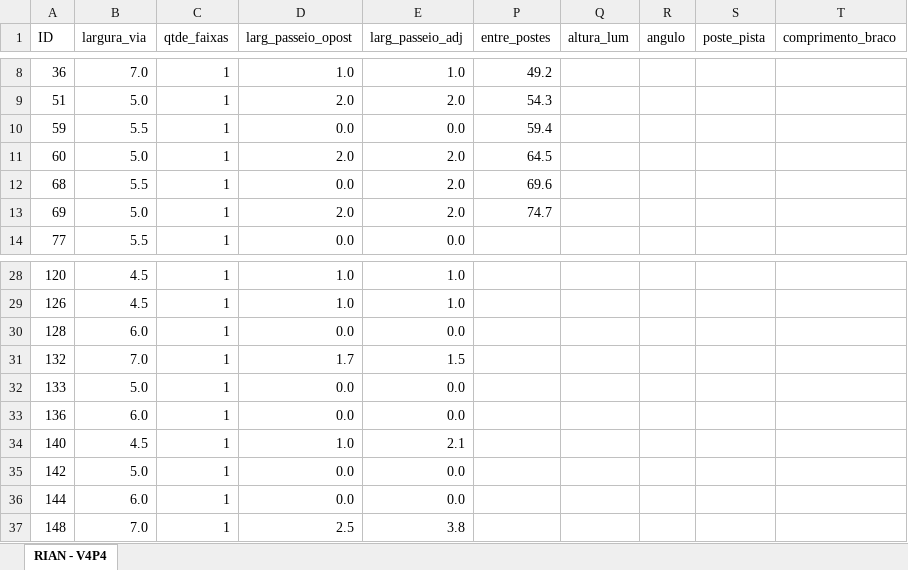
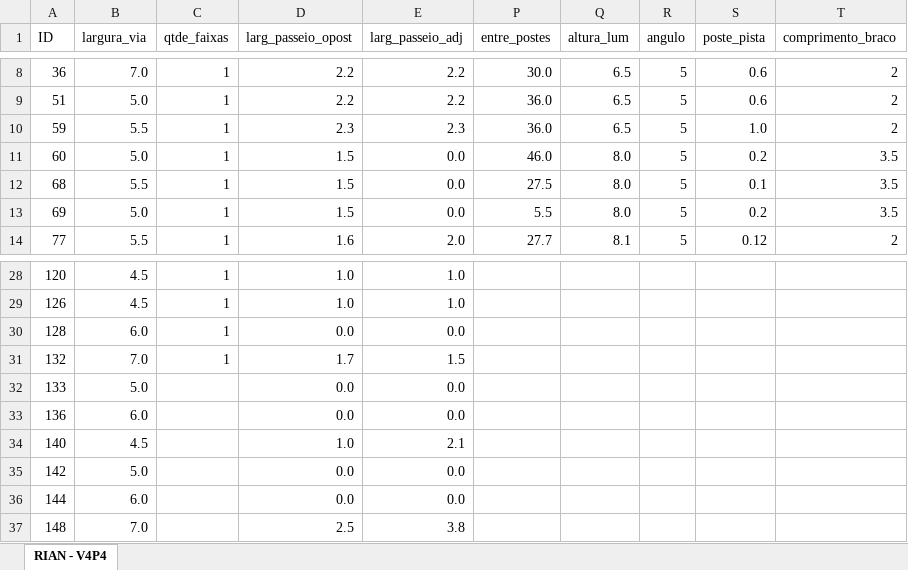
Before and after one commit to RianMarcos/AUTOMATIZACAO_DIALUX_ITAJAI, an Excel workbook: table_itajai_test.xlsx, sheet RIAN - V4P4, drawn as a sheet; only a part is shown, gaps mark what is left out; values as stored, in another font and other column widths than the file's, no cell formats; the diff covers the shown part only; the diff names each change by its address in the sheet, - before the commit and + after, or states it on an @@ line.

```diff
--- a/table_itajai_test.xlsx (sheet RIAN - V4P4)
+++ b/table_itajai_test.xlsx (sheet RIAN - V4P4)
-D8 (larg_passeio_opost): 1.0
+D8 (larg_passeio_opost): 2.2
-E8 (larg_passeio_adj): 1.0
+E8 (larg_passeio_adj): 2.2
-P8 (entre_postes): 49.2
+P8 (entre_postes): 30.0
-Q8:Q10 (altura_lum): (empty)
+Q8:Q10 (altura_lum): 6.5
-R8:R14 (angulo): (empty)
+R8:R14 (angulo): 5
-S8:S9 (poste_pista): (empty)
+S8:S9 (poste_pista): 0.6
-T8:T10 (comprimento_braco): (empty)
+T8:T10 (comprimento_braco): 2
-D9 (larg_passeio_opost): 2.0
+D9 (larg_passeio_opost): 2.2
-E9 (larg_passeio_adj): 2.0
+E9 (larg_passeio_adj): 2.2
-P9 (entre_postes): 54.3
+P9 (entre_postes): 36.0
-D10 (larg_passeio_opost): 0.0
+D10 (larg_passeio_opost): 2.3
-E10 (larg_passeio_adj): 0.0
+E10 (larg_passeio_adj): 2.3
-P10 (entre_postes): 59.4
+P10 (entre_postes): 36.0
-S10 (poste_pista): (empty)
+S10 (poste_pista): 1.0
-D11 (larg_passeio_opost): 2.0
+D11 (larg_passeio_opost): 1.5
-E11:E13 (larg_passeio_adj): 2.0
+E11:E13 (larg_passeio_adj): 0.0
-P11 (entre_postes): 64.5
+P11 (entre_postes): 46.0
-Q11:Q13 (altura_lum): (empty)
+Q11:Q13 (altura_lum): 8.0
-S11 (poste_pista): (empty)
+S11 (poste_pista): 0.2
-T11:T13 (comprimento_braco): (empty)
+T11:T13 (comprimento_braco): 3.5
-D12 (larg_passeio_opost): 0.0
+D12 (larg_passeio_opost): 1.5
-P12 (entre_postes): 69.6
+P12 (entre_postes): 27.5
-S12 (poste_pista): (empty)
+S12 (poste_pista): 0.1
-D13 (larg_passeio_opost): 2.0
+D13 (larg_passeio_opost): 1.5
-P13 (entre_postes): 74.7
+P13 (entre_postes): 5.5
-S13 (poste_pista): (empty)
+S13 (poste_pista): 0.2
-D14 (larg_passeio_opost): 0.0
+D14 (larg_passeio_opost): 1.6
-E14 (larg_passeio_adj): 0.0
+E14 (larg_passeio_adj): 2.0
-P14 (entre_postes): (empty)
+P14 (entre_postes): 27.7
-Q14 (altura_lum): (empty)
+Q14 (altura_lum): 8.1
-S14 (poste_pista): (empty)
+S14 (poste_pista): 0.12
-T14 (comprimento_braco): (empty)
+T14 (comprimento_braco): 2
-C32:C37 (qtde_faixas): 1
+C32:C37 (qtde_faixas): (empty)
```
Also changed, not shown: 79 edited cells elsewhere in this sheet, cell formats, 2 other files.
